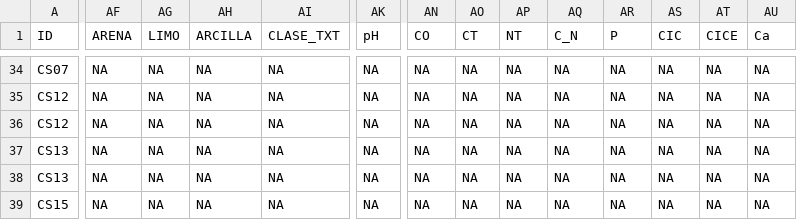
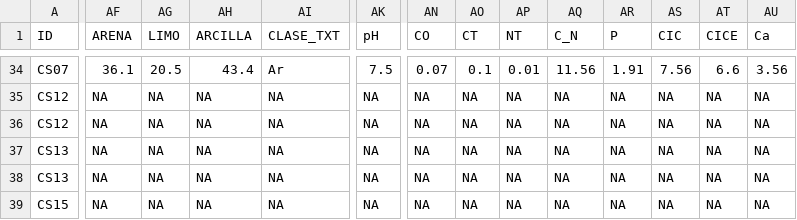
Before and after one commit to cmguiob/CerroSeco_DigitalSoilMapping, a CSV file: Datos/Suelos_CS_Horiz.csv, drawn as a sheet; only a part is shown, gaps mark what is left out; the diff covers the shown part only; the diff names each change by its address in the sheet, - before the commit and + after, or states it on an @@ line.

```diff
--- a/Datos/Suelos_CS_Horiz.csv
+++ b/Datos/Suelos_CS_Horiz.csv
-AF34 (ARENA): NA
+AF34 (ARENA): 36.1
-AG34 (LIMO): NA
+AG34 (LIMO): 20.5
-AH34 (ARCILLA): NA
+AH34 (ARCILLA): 43.4
-AI34 (CLASE_TXT): NA
+AI34 (CLASE_TXT): Ar
-AK34 (pH): NA
+AK34 (pH): 7.5
-AN34 (CO): NA
+AN34 (CO): 0.07
-AO34 (CT): NA
+AO34 (CT): 0.1
-AP34 (NT): NA
+AP34 (NT): 0.01
-AQ34 (C_N): NA
+AQ34 (C_N): 11.56
-AR34 (P): NA
+AR34 (P): 1.91
-AS34 (CIC): NA
+AS34 (CIC): 7.56
-AT34 (CICE): NA
+AT34 (CICE): 6.6
-AU34 (Ca): NA
+AU34 (Ca): 3.56
```
Also changed, not shown: 73 edited cells elsewhere in this file, 1 other file.
